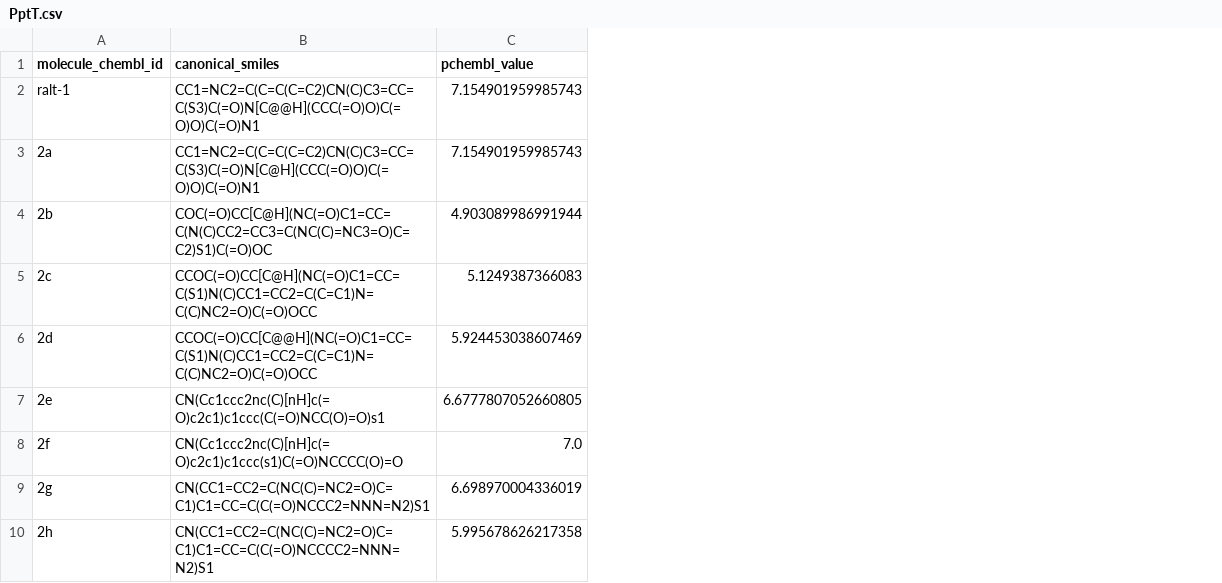
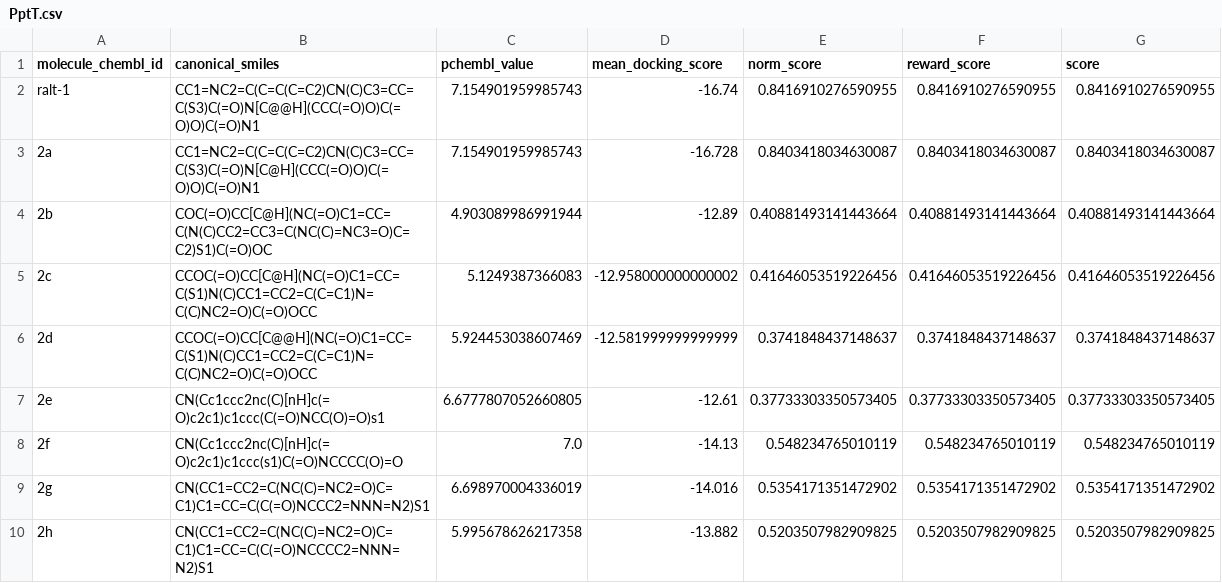
Before and after one commit to Popov-Lab-UNC/mockdock, a CSV file: src/mockdock/bioactivity_data/PptT.csv, drawn as a sheet; only a part is shown; the diff names each change by its address in the sheet, - before the commit and + after, or states it on an @@ line.

```diff
--- a/src/mockdock/bioactivity_data/PptT.csv
+++ b/src/mockdock/bioactivity_data/PptT.csv
+column D (mean_docking_score), rows 2-10: -16.74 | -16.728 | -12.89 | -12.958000000000002 | -12.581999999999999 | -12.61 | -14.13 | -14.016 | -13.882
+column E (norm_score), rows 2-10: 0.8416910276590955 | 0.8403418034630087 | 0.40881493141443664 | 0.41646053519226456 | 0.3741848437148637 | 0.37733303350573405 | 0.548234765010119 | 0.5354171351472902 | 0.5203507982909825
+column F (reward_score), rows 2-10: 0.8416910276590955 | 0.8403418034630087 | 0.40881493141443664 | 0.41646053519226456 | 0.3741848437148637 | 0.37733303350573405 | 0.548234765010119 | 0.5354171351472902 | 0.5203507982909825
+column G (score), rows 2-10: 0.8416910276590955 | 0.8403418034630087 | 0.40881493141443664 | 0.41646053519226456 | 0.3741848437148637 | 0.37733303350573405 | 0.548234765010119 | 0.5354171351472902 | 0.5203507982909825
```
Also changed, not shown: 1 other file.
